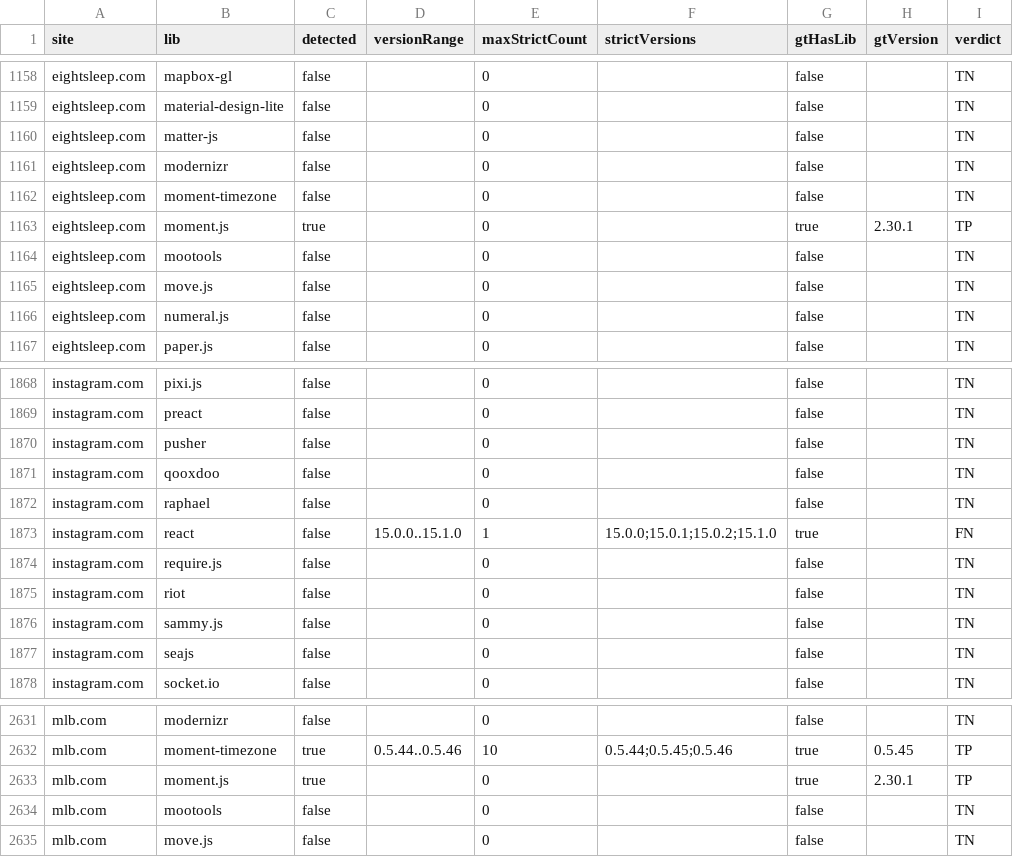
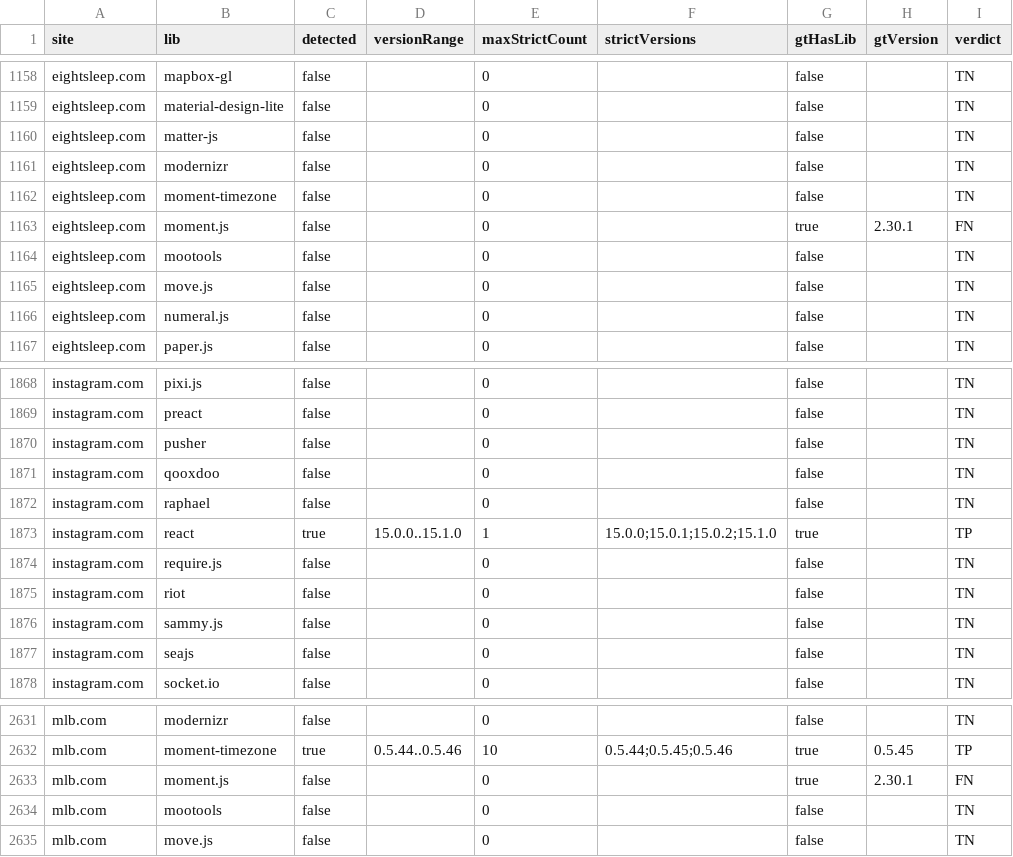
Before and after one commit to ku-plrg/debun-tosem26, a CSV file: src/data/model-detect/cnt/summary.csv, drawn as a sheet; only a part is shown, gaps mark what is left out.

Commit message:
Score every Table 3 column with the strict rule
Parked for a future revision, not part of the submitted artifact.

The published Table 3 mixes two detection gates: POG+FBCI, and everything in
Tables 4-6, uses the strict rule — some version passed the psi consistency test
outright — while the five ablation columns use the Beta-posterior one,
P(consistency >= psi) >= 0.5 under Beta(M+1, N-M+1). main reproduces that split,
because reproducing the published table requires it. This branch drops it and
scores all six columns the same way.

Rebuilt here against the per-model caches, so the five summaries are the strict
ones rather than the posterior-era files main carries:

               paper (posterior)          strict
  Count        203/ 11/ 20  92.91%    202/ 11/ 21  92.66%
  POG          170/  5/ 53  85.43%    169/  5/ 54  85.14%
  POG+F        205/  8/ 18  94.04%    202/  7/ 21  93.52%
  POG+FB       206/  8/ 17  94.28%    202/  7/ 21  93.52%
  POG+FBC      206/  8/ 17  94.28%    202/  7/ 21  93.52%
  POG+FBCI     203/  3/ 20  94.64%    unchanged — strict on both

POG+F, POG+FB and POG+FBC collapse onto one another at 202/7/21: under the strict
gate at psi=84% the three are indistinguishable, where the posterior gate spread
them over 205/206/206. That is the reason to prefer one rule — the spread the
published table shows across those columns is an artefact of the second gate, not
a difference the models produce. It costs 0.25-0.76 points of F1 per column.

The change is small in the underlying data: 22 detections flip over 4,760 rows in
each of the five models, nearly all of them marginal instances the posterior gate
admitted and the strict one does not.

Regenerate with (REBUILD=1 would also rebuild the fingerprint caches, which is
hours and needs ~12 GB):

  rm src/data/model-detect/{cnt,cfg,f,fb,fbc}/summary.csv
  MODELS="cnt cfg f fb fbc" ./build-db.sh

```diff
--- a/src/data/model-detect/cnt/summary.csv
+++ b/src/data/model-detect/cnt/summary.csv
@@ -1162,3 +1162,3 @@ eightsleep.com,modernizr,false,,0,,false,,TN
 eightsleep.com,moment-timezone,false,,0,,false,,TN
-eightsleep.com,moment.js,true,,0,,true,2.30.1,TP
+eightsleep.com,moment.js,false,,0,,true,2.30.1,FN
 eightsleep.com,mootools,false,,0,,false,,TN
@@ -1872,3 +1872,3 @@ instagram.com,qooxdoo,false,,0,,false,,TN
 instagram.com,raphael,false,,0,,false,,TN
-instagram.com,react,false,15.0.0..15.1.0,1,15.0.0;15.0.1;15.0.2;15.1.0,true,,FN
+instagram.com,react,true,15.0.0..15.1.0,1,15.0.0;15.0.1;15.0.2;15.1.0,true,,TP
 instagram.com,require.js,false,,0,,false,,TN
@@ -2632,3 +2632,3 @@ mlb.com,modernizr,false,,0,,false,,TN
 mlb.com,moment-timezone,true,0.5.44..0.5.46,10,0.5.44;0.5.45;0.5.46,true,0.5.45,TP
-mlb.com,moment.js,true,,0,,true,2.30.1,TP
+mlb.com,moment.js,false,,0,,true,2.30.1,FN
 mlb.com,mootools,false,,0,,false,,TN
```
Also changed, not shown: src/data/model-detect/cfg/summary.csv, src/data/model-detect/f/summary.csv, 3 other files.
